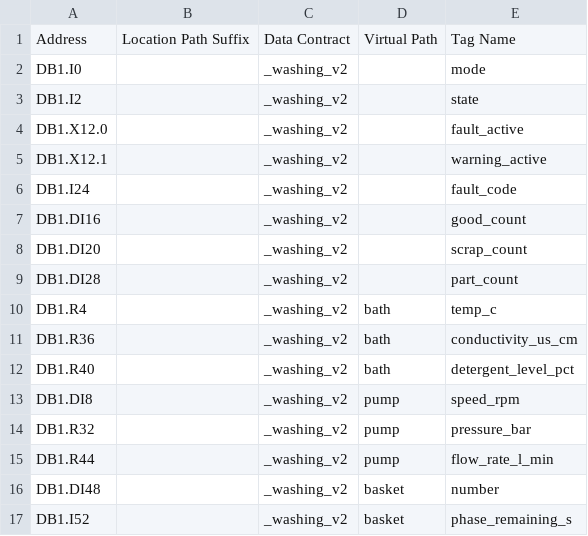
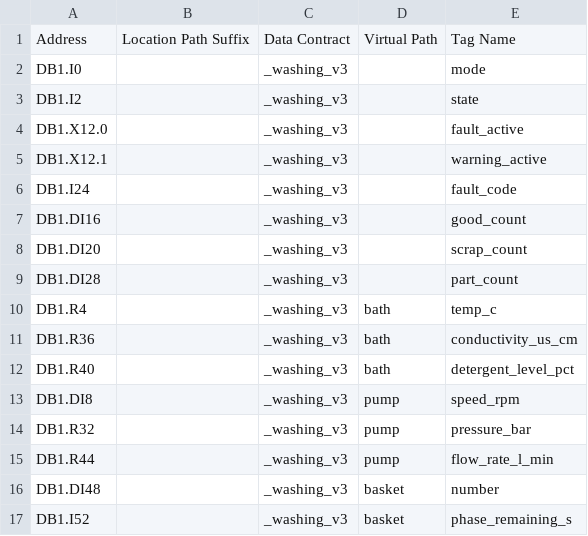
Before and after one commit to krgrsebastian/S7Comm-Simulator, a CSV file: bridge-washing.csv, drawn as a sheet.

```diff
--- a/bridge-washing.csv
+++ b/bridge-washing.csv
@@ -1,17 +1,17 @@
 Address,Location Path Suffix,Data Contract,Virtual Path,Tag Name
-DB1.I0,,_washing_v2,,mode
-DB1.I2,,_washing_v2,,state
-DB1.X12.0,,_washing_v2,,fault_active
-DB1.X12.1,,_washing_v2,,warning_active
-DB1.I24,,_washing_v2,,fault_code
-DB1.DI16,,_washing_v2,,good_count
-DB1.DI20,,_washing_v2,,scrap_count
-DB1.DI28,,_washing_v2,,part_count
-DB1.R4,,_washing_v2,bath,temp_c
-DB1.R36,,_washing_v2,bath,conductivity_us_cm
-DB1.R40,,_washing_v2,bath,detergent_level_pct
-DB1.DI8,,_washing_v2,pump,speed_rpm
-DB1.R32,,_washing_v2,pump,pressure_bar
-DB1.R44,,_washing_v2,pump,flow_rate_l_min
-DB1.DI48,,_washing_v2,basket,number
-DB1.I52,,_washing_v2,basket,phase_remaining_s
+DB1.I0,,_washing_v3,,mode
+DB1.I2,,_washing_v3,,state
+DB1.X12.0,,_washing_v3,,fault_active
+DB1.X12.1,,_washing_v3,,warning_active
+DB1.I24,,_washing_v3,,fault_code
+DB1.DI16,,_washing_v3,,good_count
+DB1.DI20,,_washing_v3,,scrap_count
+DB1.DI28,,_washing_v3,,part_count
+DB1.R4,,_washing_v3,bath,temp_c
+DB1.R36,,_washing_v3,bath,conductivity_us_cm
+DB1.R40,,_washing_v3,bath,detergent_level_pct
+DB1.DI8,,_washing_v3,pump,speed_rpm
+DB1.R32,,_washing_v3,pump,pressure_bar
+DB1.R44,,_washing_v3,pump,flow_rate_l_min
+DB1.DI48,,_washing_v3,basket,number
+DB1.I52,,_washing_v3,basket,phase_remaining_s
```
Also changed, not shown: bridge-cnc.csv, bridge-generic.csv, 3 other files.
